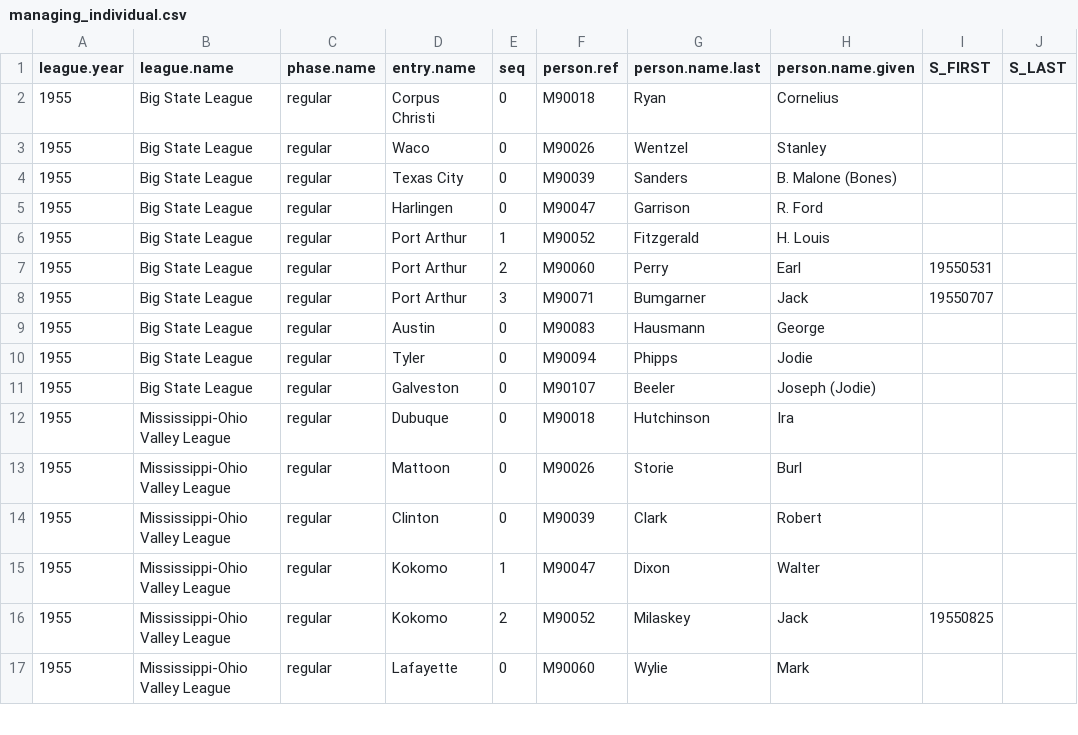
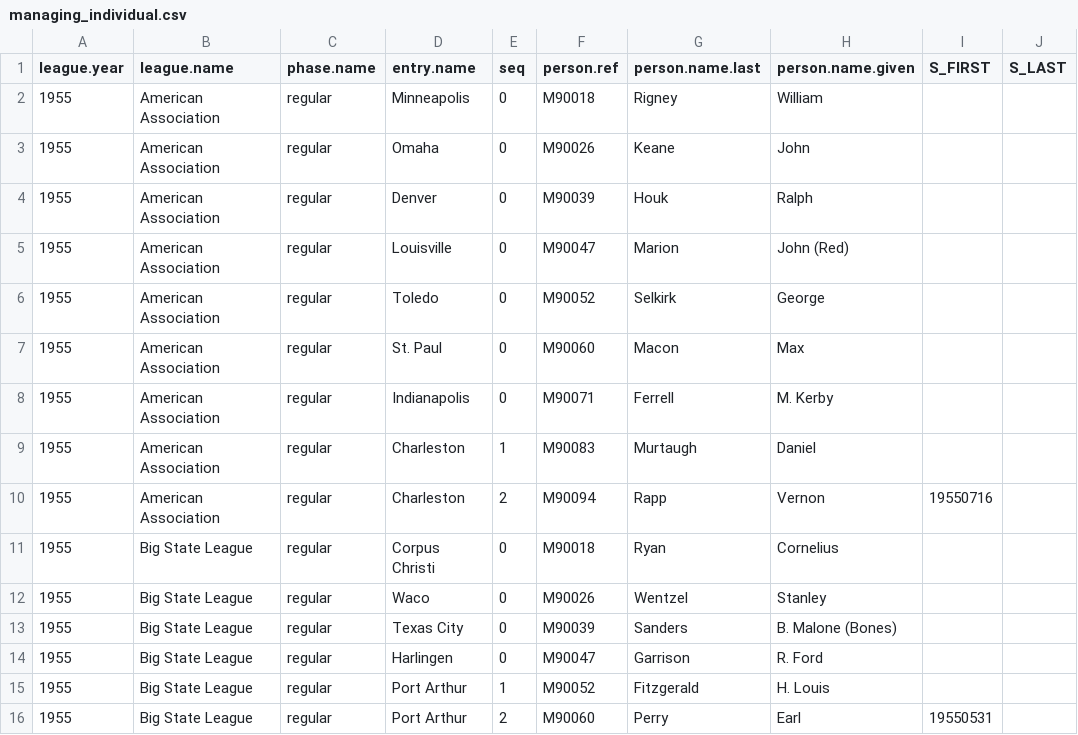
Before and after one commit to doc22940/minoraverages, a CSV file: processed/1956TSN/managing_individual.csv, drawn as a sheet; only a part is shown; the shorter side is filled out with more unchanged rows.

```diff
--- a/processed/1956TSN/managing_individual.csv
+++ b/processed/1956TSN/managing_individual.csv
@@ -1,2 +1,11 @@
 league.year,league.name,phase.name,entry.name,seq,person.ref,person.name.last,person.name.given,S_FIRST,S_LAST
+1955,American Association,regular,Minneapolis,0,M90018,Rigney,William,,
+1955,American Association,regular,Omaha,0,M90026,Keane,John,,
+1955,American Association,regular,Denver,0,M90039,Houk,Ralph,,
+1955,American Association,regular,Louisville,0,M90047,Marion,John (Red),,
+1955,American Association,regular,Toledo,0,M90052,Selkirk,George,,
+1955,American Association,regular,St. Paul,0,M90060,Macon,Max,,
+1955,American Association,regular,Indianapolis,0,M90071,Ferrell,M. Kerby,,
+1955,American Association,regular,Charleston,1,M90083,Murtaugh,Daniel,,
+1955,American Association,regular,Charleston,2,M90094,Rapp,Vernon,19550716,
 1955,Big State League,regular,Corpus Christi,0,M90018,Ryan,Cornelius,,
```
Also changed, not shown: processed/1956TSN/playing_team.csv, 2 other files.
